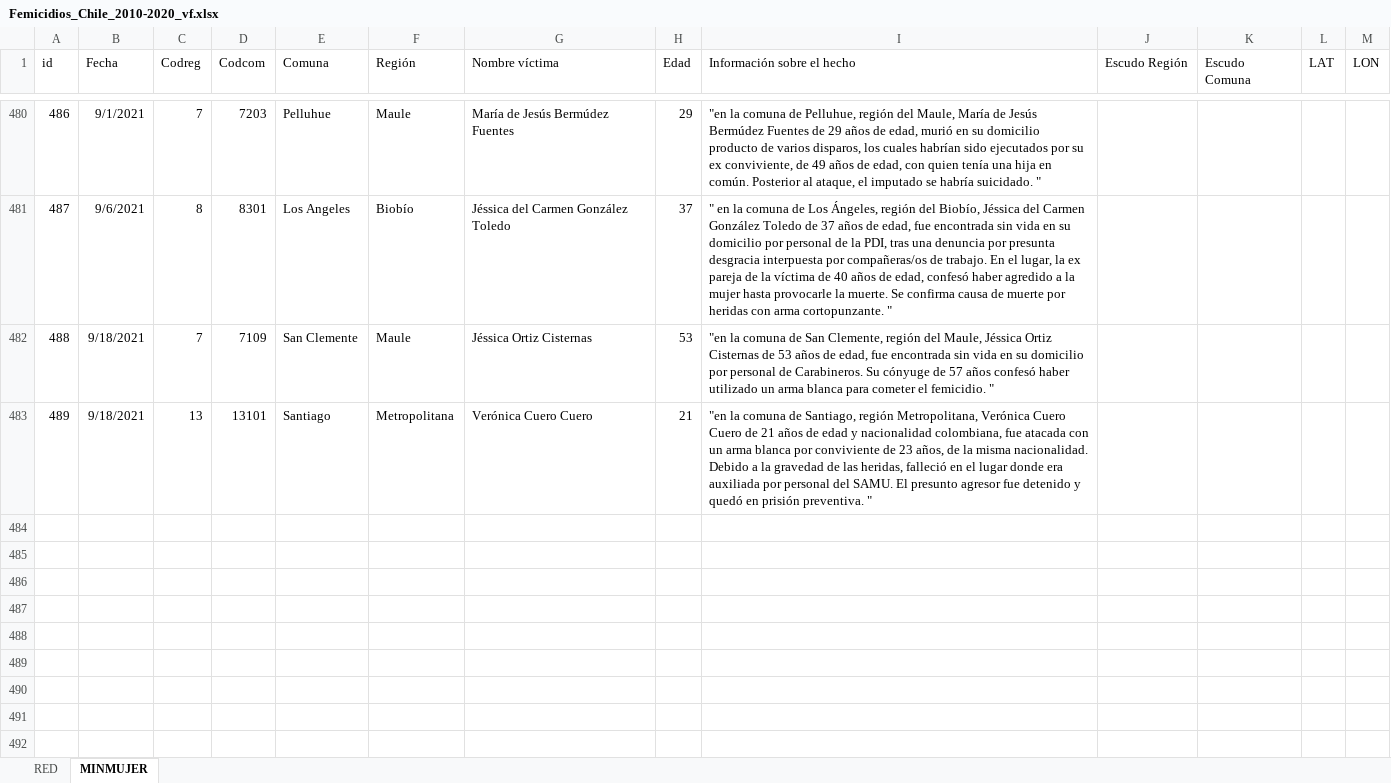
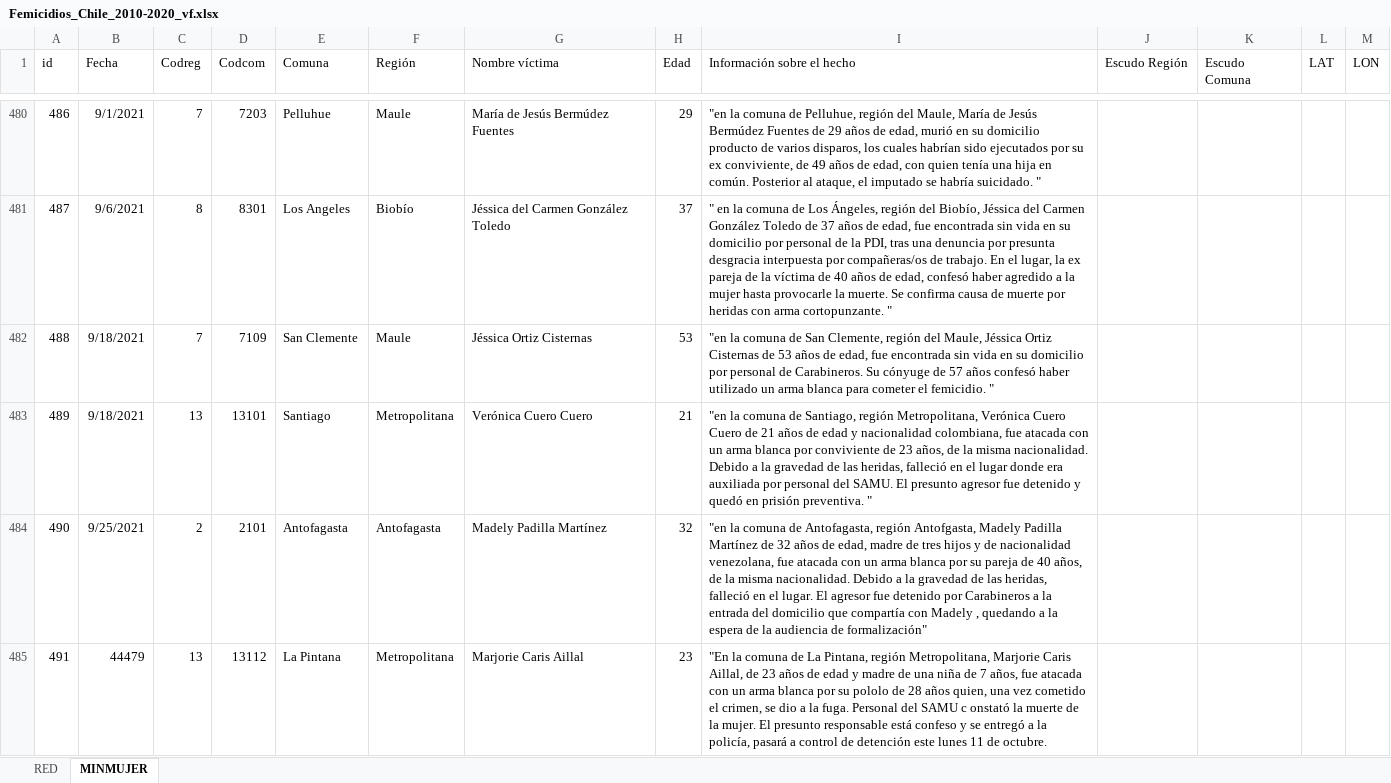
Before and after one commit to Sud-Austral/DATA-RIESGOS, an Excel workbook: Femicidios_Chile_2010-2020_vf.xlsx, sheet MINMUJER, drawn as a sheet; only a part is shown, gaps mark what is left out; values as stored, in another font and other column widths than the file's, no borders; conditional formats and table styles not drawn; the diff names each change by its address in the sheet, - before the commit and + after, or states it on an @@ line.

```diff
--- a/Femicidios_Chile_2010-2020_vf.xlsx (sheet MINMUJER)
+++ b/Femicidios_Chile_2010-2020_vf.xlsx (sheet MINMUJER)
+row 484: 490 | 9/25/2021 | 2 | 2101 | Antofagasta | Antofagasta | Madely Padilla Martínez | 32 | "en la comuna de Antofagasta, región Antofgasta, Madely Padilla Martínez de 32 años de edad, madre de tres hijos y de nacionalidad venezolana, fue atacada con un arma blanca por su pareja de 40 años, de la misma nacionalidad. Debido a la gravedad de las heridas, falleció en el lugar. El agresor fue detenido por Carabineros a la entrada del domicilio que compartía con Madely , quedando a la espera de la audiencia de formalización"
+row 485: 491 | 44479 | 13 | 13112 | La Pintana | Metropolitana | Marjorie Caris Aillal | 23 | "En la comuna de La Pintana, región Metropolitana, Marjorie Caris Aillal, de 23 años de edad y madre de una niña de 7 años, fue atacada con un arma blanca por su pololo de 28 años quien, una vez cometido el crimen, se dio a la fuga. Personal del SAMU c onstató la muerte de la mujer. El presunto responsable está confeso y se entregó a la policía, pasará a control de detención este lunes 11 de octubre.
```
Also changed, not shown: sheet RED.
